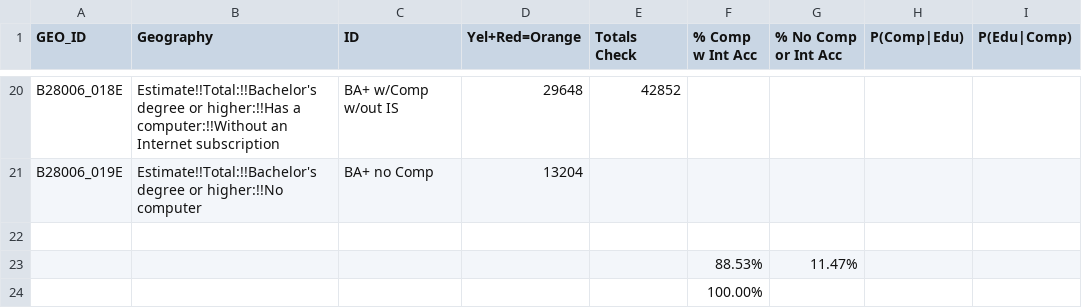
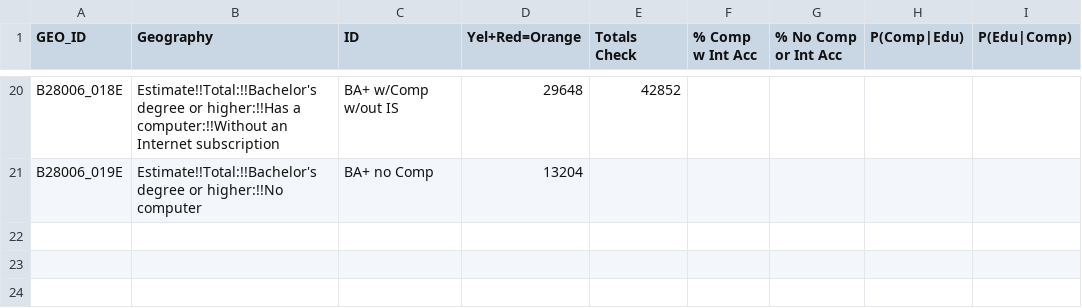
Before and after one commit to bendaboss100/Data-Visualization, a CSV file: Data/Code Book.csv, drawn as a sheet; only a part is shown, gaps mark what is left out; the diff names each change by its address in the sheet, - before the commit and + after, or states it on an @@ line.

```diff
--- a/Data/Code Book.csv
+++ b/Data/Code Book.csv
-row 22: (empty)
-row 23:  |  |  |  |  | 88.53% | 11.47%
-row 24:  |  |  |  |  | 100.00%
```
Also changed, not shown: 1 other file.
